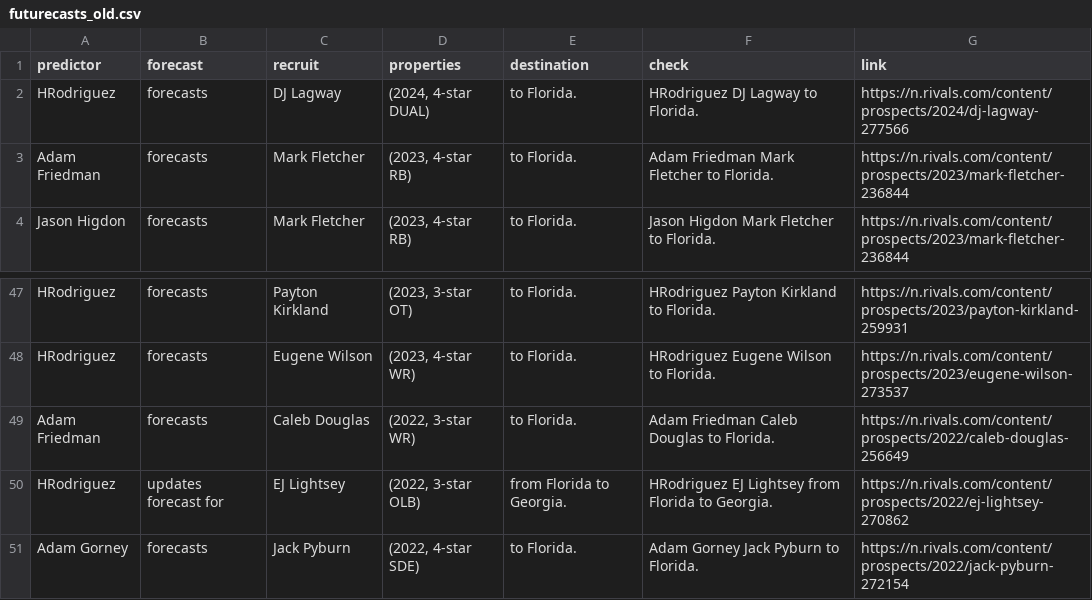
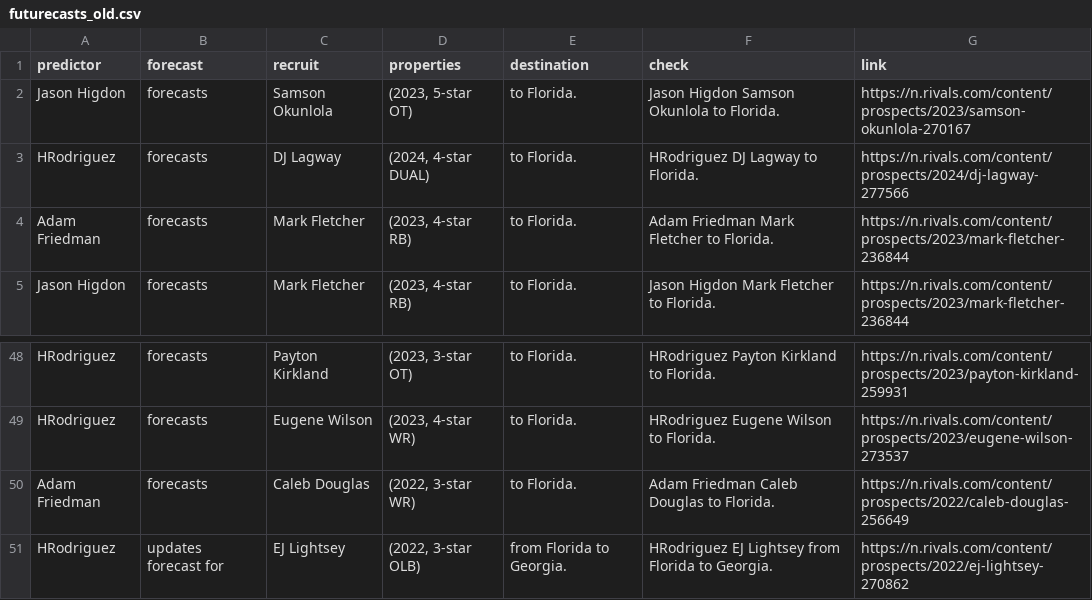
Before and after one commit to jbuddavis/crootBot, a CSV file: data/futurecasts_old.csv, drawn as a sheet; only a part is shown, gaps mark what is left out; removed rows and columns are numbered as before the commit, all else as after; the diff names each change by its address in the sheet, - before the commit and + after, or states it on an @@ line.

```diff
--- a/data/futurecasts_old.csv
+++ b/data/futurecasts_old.csv
+row 2: Jason Higdon | forecasts | Samson Okunlola | (2023, 5-star OT) | to Florida. | Jason Higdon Samson Okunlola to Florida. | https://n.rivals.com/content/prospects/2023/samson-okunlola-270167
-row 51: Adam Gorney | forecasts | Jack Pyburn | (2022, 4-star SDE) | to Florida. | Adam Gorney Jack Pyburn to Florida. | https://n.rivals.com/content/prospects/2022/jack-pyburn-272154
```
